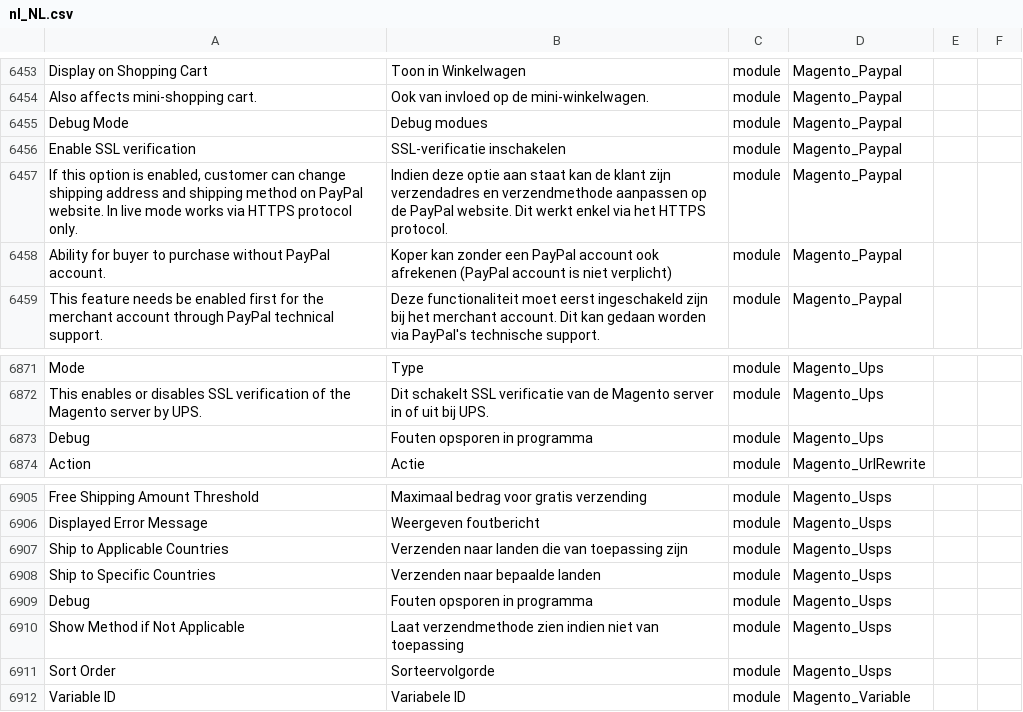
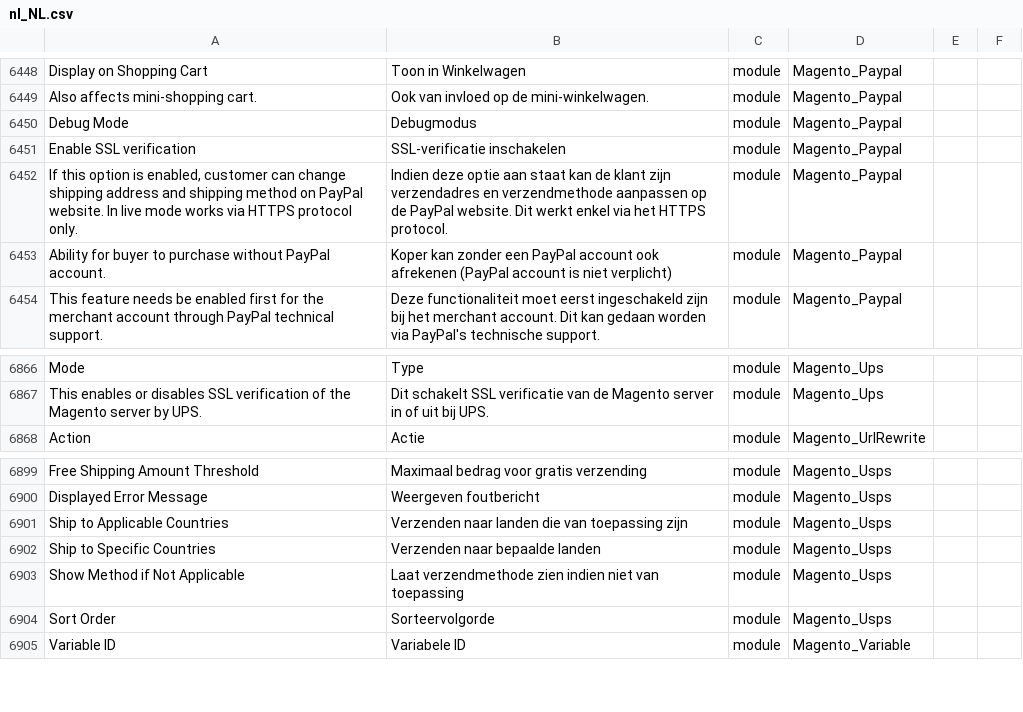
Before and after one commit to rakibabu/language_nl_nl, a CSV file: nl_NL.csv, drawn as a sheet; only a part is shown, gaps mark what is left out; removed rows and columns are numbered as before the commit, all else as after; the diff covers the shown part only; the diff names each change by its address in the sheet, - before the commit and + after, or states it on an @@ line.

```diff
--- a/nl_NL.csv
+++ b/nl_NL.csv
-B6450: Debug modues
+B6450: Debugmodus
-row 6873: Debug | Fouten opsporen in programma | module | Magento_Ups
-row 6909: Debug | Fouten opsporen in programma | module | Magento_Usps
```
Also changed, not shown: 5 removed rows elsewhere in this file, 1 other file.
